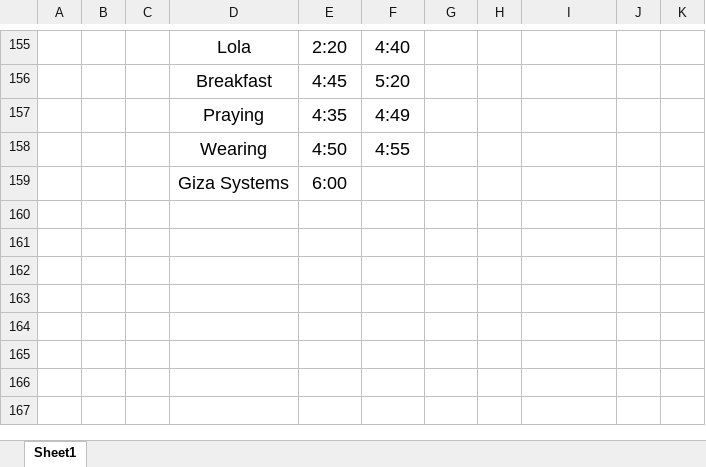
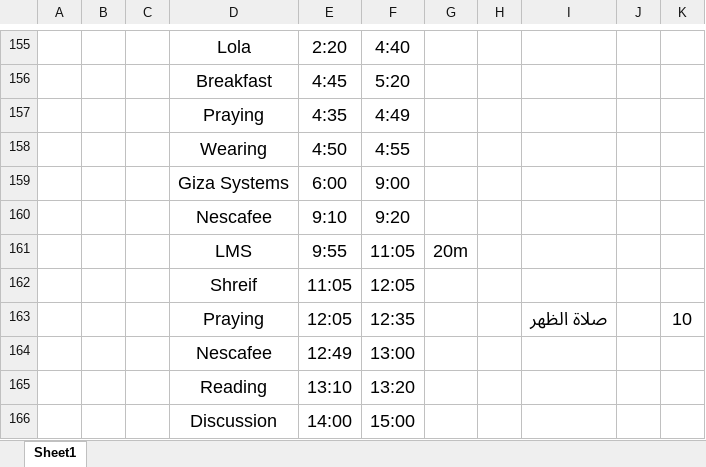
Before and after one commit to AhmedMater/AM-Tutoiral, an Excel workbook: TimeSheet.xlsx, sheet Sheet1, drawn as a sheet; only a part is shown, gaps mark what is left out; values as stored, in another font and other column widths than the file's, no borders; conditional formats and table styles not drawn; the diff names each change by its address in the sheet, - before the commit and + after, or states it on an @@ line.

```diff
--- a/TimeSheet.xlsx (sheet Sheet1)
+++ b/TimeSheet.xlsx (sheet Sheet1)
-F159: (empty)
+F159: 9:00
+row 160:  |  |  | Nescafee | 9:10 | 9:20
+row 161:  |  |  | LMS | 9:55 | 11:05 | 20m
+row 162:  |  |  | Shreif | 11:05 | 12:05
+row 163:  |  |  | Praying | 12:05 | 12:35 |  |  | صلاة الظهر |  | 10
+row 164:  |  |  | Nescafee | 12:49 | 13:00
+row 165:  |  |  | Reading | 13:10 | 13:20
+row 166:  |  |  | Discussion | 14:00 | 15:00
```
